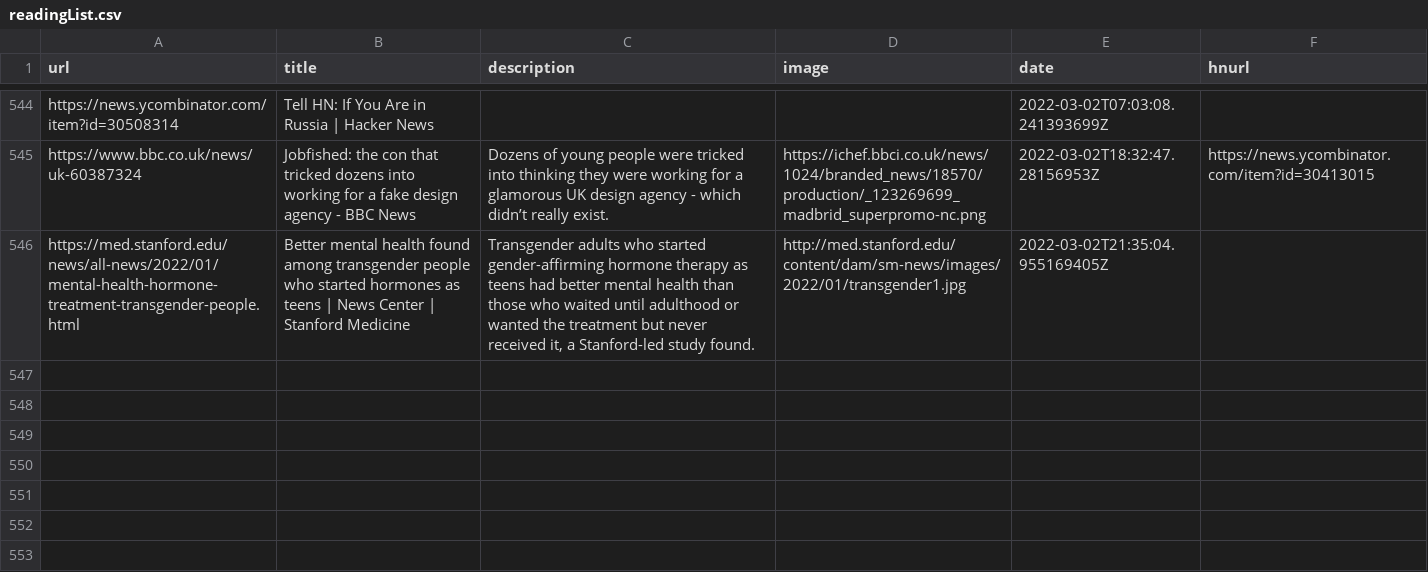
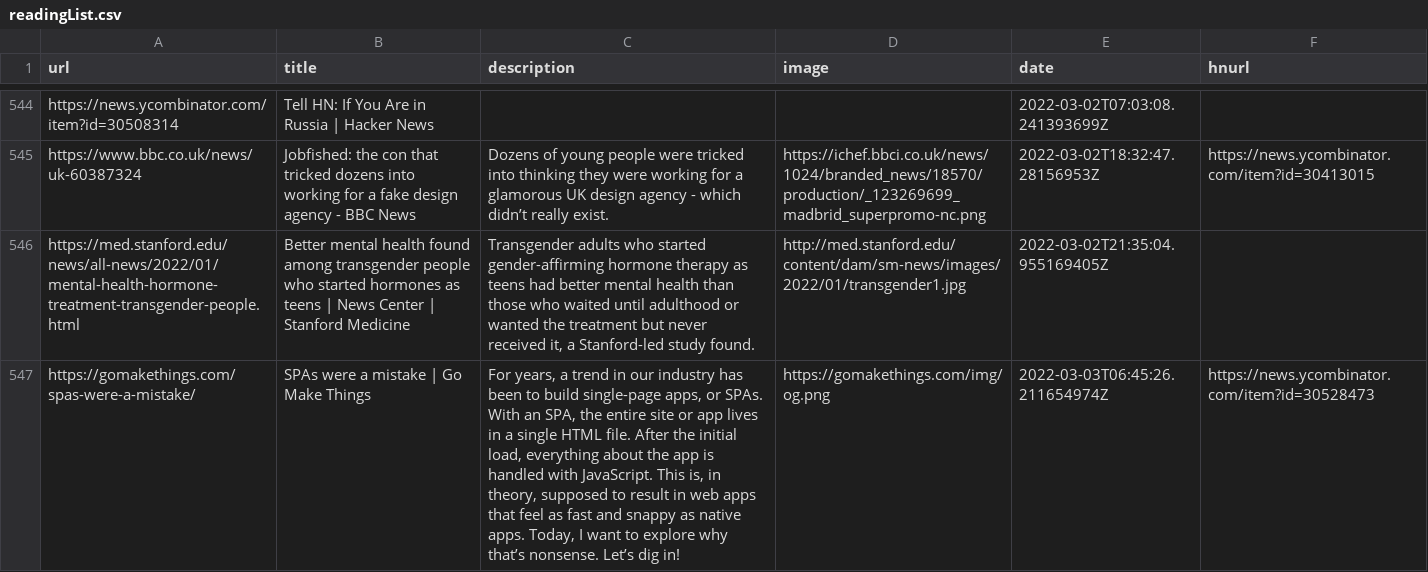
Before and after one commit to codemicro/readingList, a CSV file: readingList.csv, drawn as a sheet; only a part is shown, gaps mark what is left out; the diff names each change by its address in the sheet, - before the commit and + after, or states it on an @@ line.

Commit message:
Automated reading list update at 03 Mar 22 06:45 UTC

```diff
--- a/readingList.csv
+++ b/readingList.csv
+row 547: https://gomakethings.com/spas-were-a-mistake/ | SPAs were a mistake | Go Make Things | For years, a trend in our industry has been to build single-page apps, or SPAs. With an SPA, the entire site or app lives in a single HTML file. After the initial load, everything about the app is handled with JavaScript. This is, in theory, supposed to result in web apps that feel as fast and snappy as native apps. Today, I want to explore why that’s nonsense. Let’s dig in! | https://gomakethings.com/img/og.png | 2022-03-03T06:45:26.211654974Z | https://news.ycombinator.com/item?id=30528473
```
